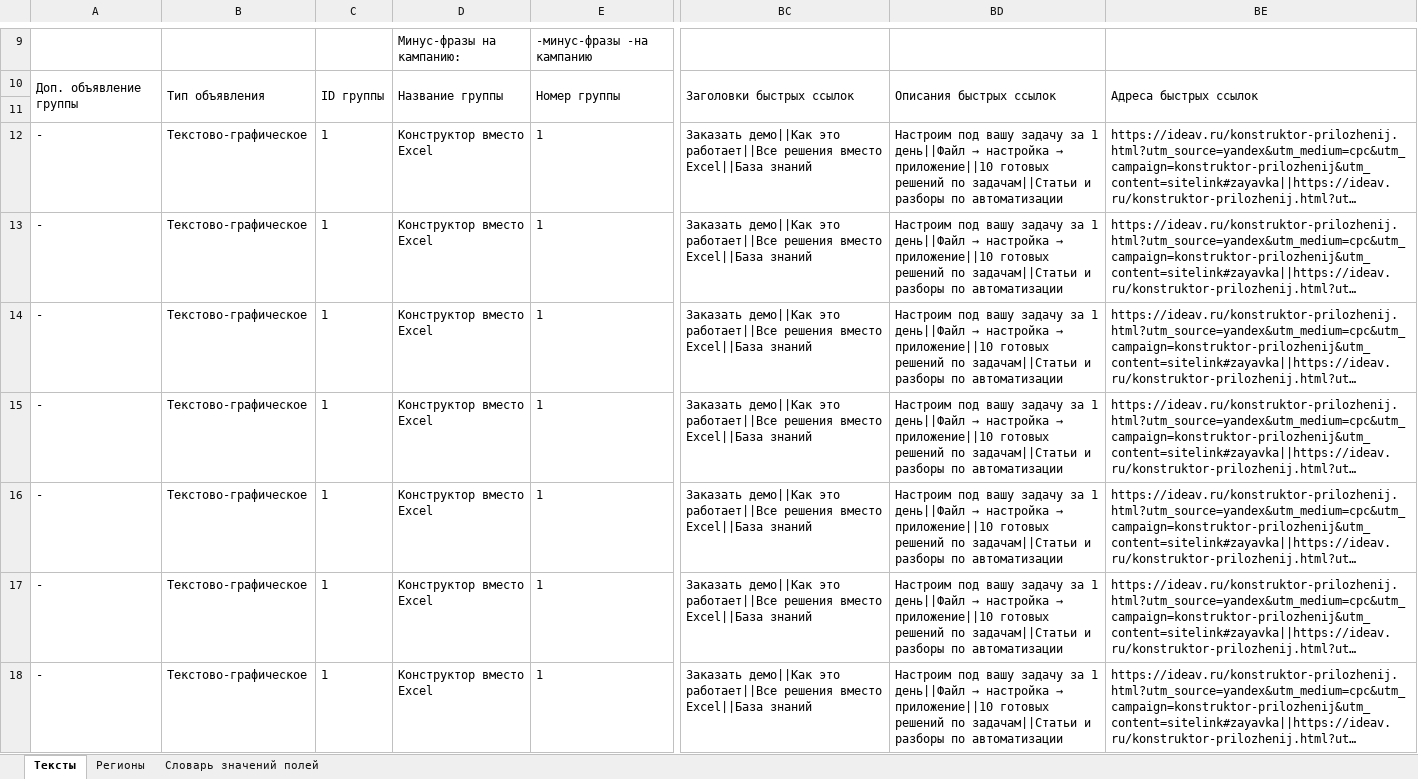
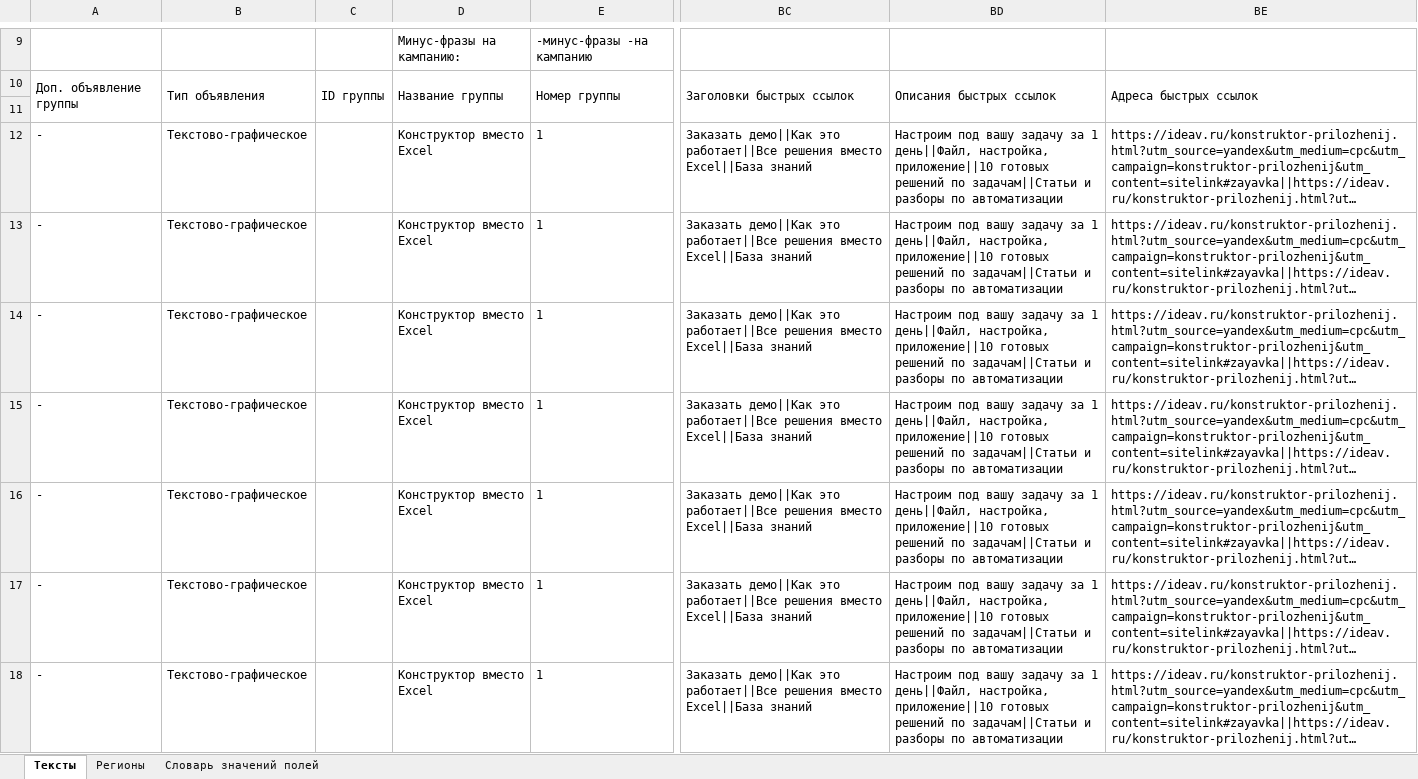
Before and after one commit to ideav/backlogram, an Excel workbook: docs/marketing/direct_campaigns_11_pages.xlsx, sheet Тексты, drawn as a sheet; only a part is shown, gaps mark what is left out; long unchanged cells end in …; values as stored, in another font and other column widths than the file's, no borders; the diff covers the shown part only; the diff names each change by its address in the sheet, - before the commit and + after, or states it on an @@ line.

```diff
--- a/docs/marketing/direct_campaigns_11_pages.xlsx (sheet Тексты)
+++ b/docs/marketing/direct_campaigns_11_pages.xlsx (sheet Тексты)
-C12:C18: 1
+C12:C18: (empty)
@@ BD12:BD18: …за 1 день||Файл → настройка → приложение||10 готовых… → …за 1 день||Файл, настройка, приложение||10 готовых… @@
```
Also changed, not shown: 120 edited cells elsewhere in this sheet, docs/marketing/direct_712841876_filled.xlsx.
